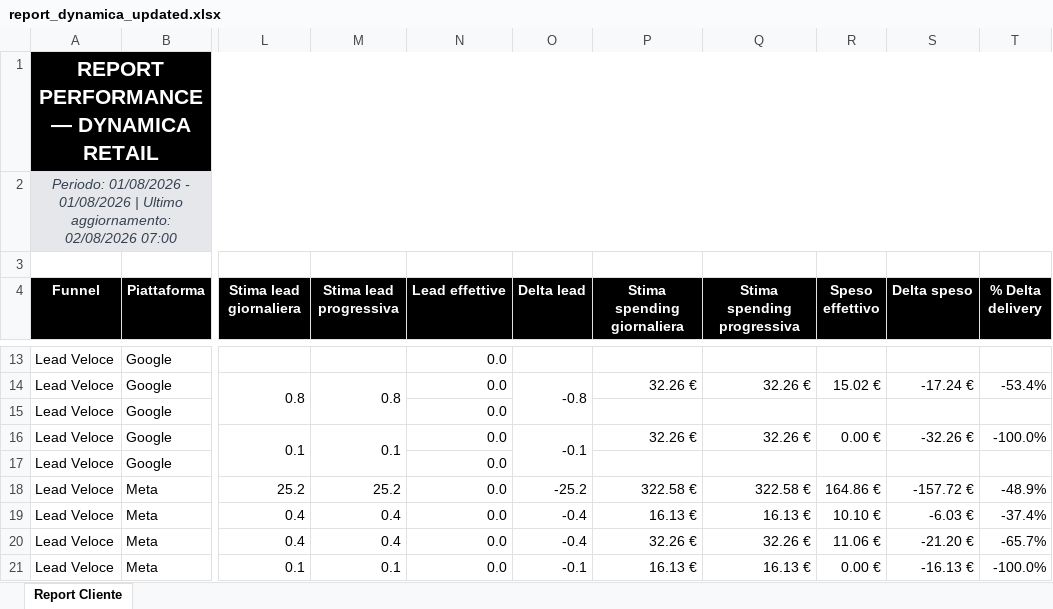
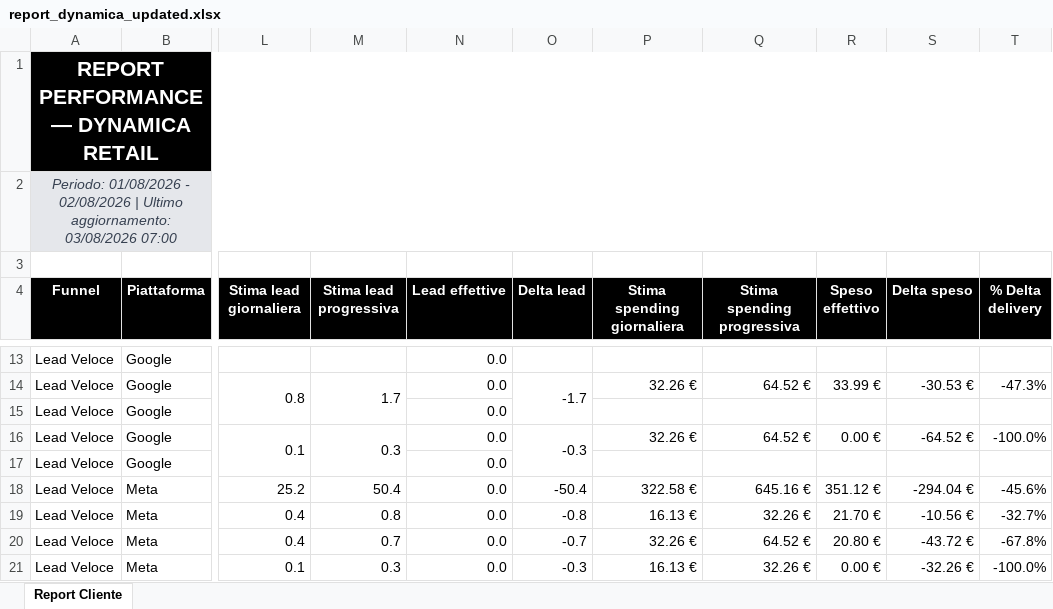
Before and after one commit to andreafallavollita5-cmyk/dynamica-dashboard, an Excel workbook: exports/report_dynamica_updated.xlsx, sheet Report Cliente, drawn as a sheet; only a part is shown, gaps mark what is left out; values as stored, in another font and other column widths than the file's, no borders; conditional formats not drawn; the diff covers the shown part only; the diff names each change by its address in the sheet, - before the commit and + after, or states it on an @@ line.

Commit message:
Aggiornamento dati Dynamica 2026-08-03

```diff
--- a/exports/report_dynamica_updated.xlsx (sheet Report Cliente)
+++ b/exports/report_dynamica_updated.xlsx (sheet Report Cliente)
-A2 (Funnel): …01/08/2026 - 01/08/2026 | Ultimo aggiornamento: 02/08/2026 07:00
+A2 (Funnel): …01/08/2026 - 02/08/2026 | Ultimo aggiornamento: 03/08/2026 07:00
-M14 (Stima lead progressiva): 0.8
+M14 (Stima lead progressiva): 1.7
-O14 (Delta lead): -0.8
+O14 (Delta lead): -1.7
-Q14 (Stima spending progressiva): 32.26 €
+Q14 (Stima spending progressiva): 64.52 €
-R14 (Speso effettivo): 15.02 €
+R14 (Speso effettivo): 33.99 €
-S14 (Delta speso): -17.24 €
+S14 (Delta speso): -30.53 €
-T14 (% Delta delivery): -53.4%
+T14 (% Delta delivery): -47.3%
-M16 (Stima lead progressiva): 0.1
+M16 (Stima lead progressiva): 0.3
-O16 (Delta lead): -0.1
+O16 (Delta lead): -0.3
-Q16 (Stima spending progressiva): 32.26 €
+Q16 (Stima spending progressiva): 64.52 €
-S16 (Delta speso): -32.26 €
+S16 (Delta speso): -64.52 €
-M18 (Stima lead progressiva): 25.2
+M18 (Stima lead progressiva): 50.4
-O18 (Delta lead): -25.2
+O18 (Delta lead): -50.4
-Q18 (Stima spending progressiva): 322.58 €
+Q18 (Stima spending progressiva): 645.16 €
-R18 (Speso effettivo): 164.86 €
+R18 (Speso effettivo): 351.12 €
-S18 (Delta speso): -157.72 €
+S18 (Delta speso): -294.04 €
-T18 (% Delta delivery): -48.9%
+T18 (% Delta delivery): -45.6%
-M19 (Stima lead progressiva): 0.4
+M19 (Stima lead progressiva): 0.8
-O19 (Delta lead): -0.4
+O19 (Delta lead): -0.8
-Q19 (Stima spending progressiva): 16.13 €
+Q19 (Stima spending progressiva): 32.26 €
-R19 (Speso effettivo): 10.10 €
+R19 (Speso effettivo): 21.70 €
-S19 (Delta speso): -6.03 €
+S19 (Delta speso): -10.56 €
-T19 (% Delta delivery): -37.4%
+T19 (% Delta delivery): -32.7%
-M20 (Stima lead progressiva): 0.4
+M20 (Stima lead progressiva): 0.7
-O20 (Delta lead): -0.4
+O20 (Delta lead): -0.7
-Q20 (Stima spending progressiva): 32.26 €
+Q20 (Stima spending progressiva): 64.52 €
-R20 (Speso effettivo): 11.06 €
+R20 (Speso effettivo): 20.80 €
-S20 (Delta speso): -21.20 €
+S20 (Delta speso): -43.72 €
-T20 (% Delta delivery): -65.7%
+T20 (% Delta delivery): -67.8%
-M21 (Stima lead progressiva): 0.1
+M21 (Stima lead progressiva): 0.3
-O21 (Delta lead): -0.1
+O21 (Delta lead): -0.3
-Q21 (Stima spending progressiva): 16.13 €
+Q21 (Stima spending progressiva): 32.26 €
-S21 (Delta speso): -16.13 €
+S21 (Delta speso): -32.26 €
```
Also changed, not shown: 65 edited cells elsewhere in this sheet, 3 other files.
